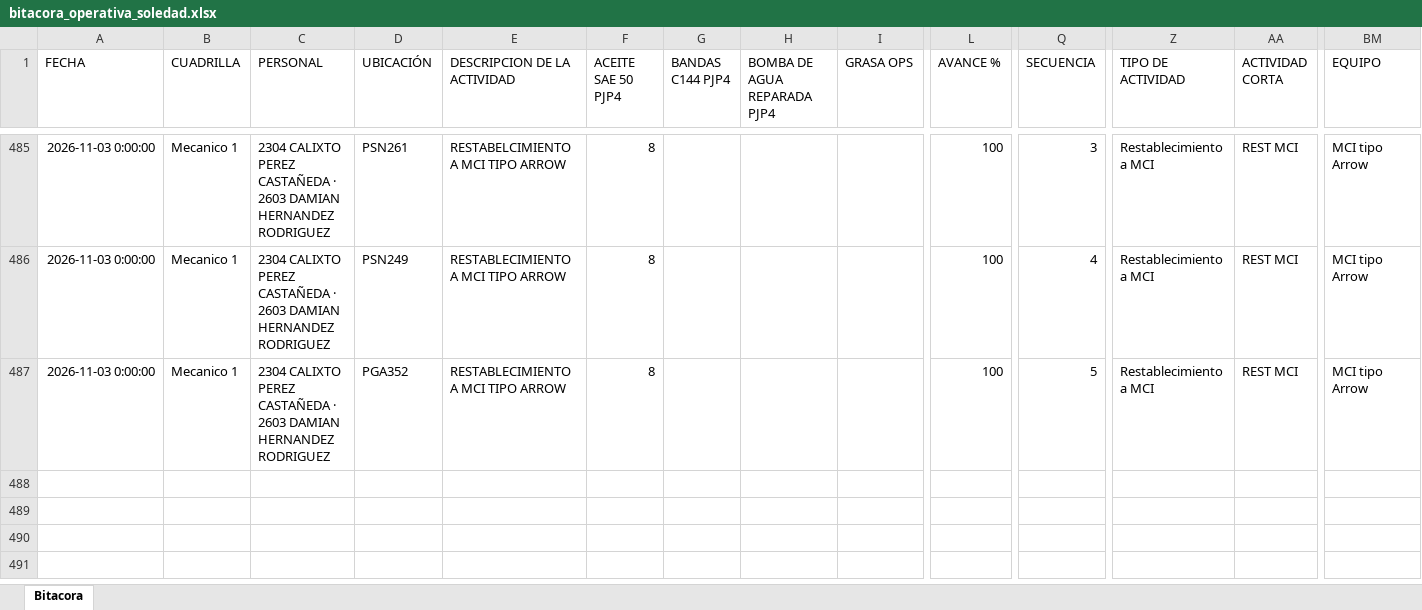
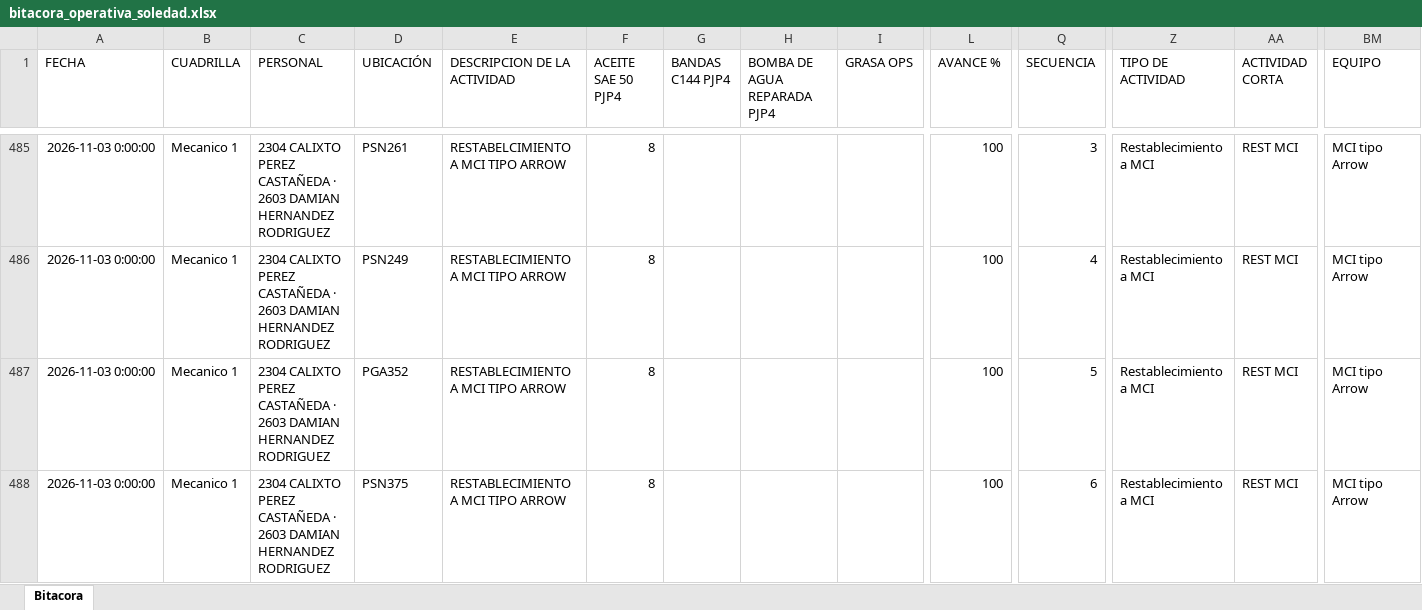
Before and after one commit to Hectorisaac-cloud/soledad-app, an Excel workbook: database/bitacora_operativa_soledad.xlsx, sheet Bitacora, drawn as a sheet; only a part is shown, gaps mark what is left out; values as stored, in another font and other column widths than the file's, no borders; rows hold the shown columns only; the diff names each change by its address in the sheet, - before the commit and + after, or states it on an @@ line.

Commit message:
Respaldo operativo Soledad
Registro de actividad en bitácora. Registros: 487.

```diff
--- a/database/bitacora_operativa_soledad.xlsx (sheet Bitacora)
+++ b/database/bitacora_operativa_soledad.xlsx (sheet Bitacora)
+row 488: 2026-11-03 0:00:00 | Mecanico 1 | 2304 CALIXTO PEREZ CASTAÑEDA · 2603 DAMIAN HERNANDEZ RODRIGUEZ | PSN375 | RESTABLECIMIENTO A MCI TIPO ARROW | 8 |  |  |  | 100 | 6 | Restablecimiento a MCI | REST MCI | MCI tipo Arrow
```
Also changed, not shown: 1 other file.
